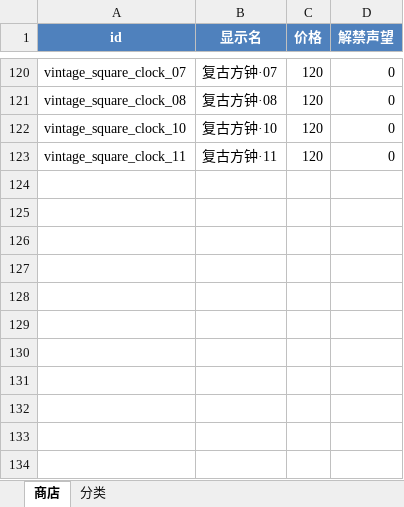
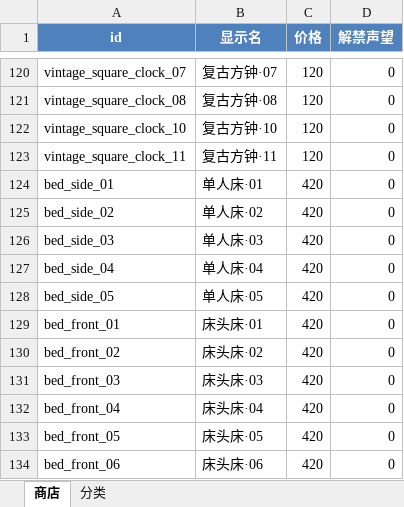
Before and after one commit to CsOHQAQ/2026MasterHouse, an Excel workbook: Excel/商店表.xlsx, sheet 商店, drawn as a sheet; only a part is shown, gaps mark what is left out; values as stored, in another font and other column widths than the file's, no borders; the diff names each change by its address in the sheet, - before the commit and + after, or states it on an @@ line.

```diff
--- a/Excel/商店表.xlsx (sheet 商店)
+++ b/Excel/商店表.xlsx (sheet 商店)
+row 124: bed_side_01 | 单人床·01 | 420 | 0
+row 125: bed_side_02 | 单人床·02 | 420 | 0
+row 126: bed_side_03 | 单人床·03 | 420 | 0
+row 127: bed_side_04 | 单人床·04 | 420 | 0
+row 128: bed_side_05 | 单人床·05 | 420 | 0
+row 129: bed_front_01 | 床头床·01 | 420 | 0
+row 130: bed_front_02 | 床头床·02 | 420 | 0
+row 131: bed_front_03 | 床头床·03 | 420 | 0
+row 132: bed_front_04 | 床头床·04 | 420 | 0
+row 133: bed_front_05 | 床头床·05 | 420 | 0
+row 134: bed_front_06 | 床头床·06 | 420 | 0
```
Also changed, not shown: Excel/家具族表.xlsx, Excel/家具表.xlsx, 3 other files.
